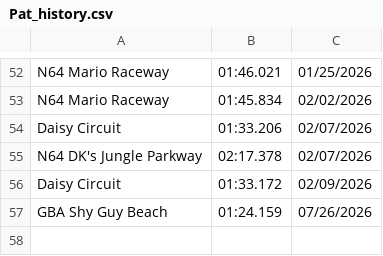
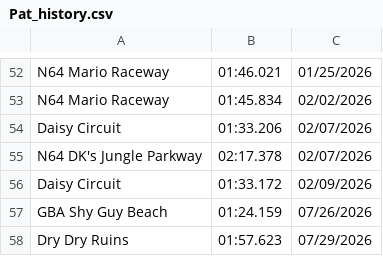
Before and after one commit to PatrickMarinich/Kartnite_Stats, a CSV file: time_trials/player_data/non_shortcut/Pat_history.csv, drawn as a sheet; only a part is shown, gaps mark what is left out.

Commit message:
Update Player TT Times

```diff
--- a/time_trials/player_data/non_shortcut/Pat_history.csv
+++ b/time_trials/player_data/non_shortcut/Pat_history.csv
@@ -57 +57,2 @@ Daisy Circuit,01:33.172,02/09/2026
 GBA Shy Guy Beach,01:24.159,07/26/2026
+Dry Dry Ruins,01:57.623,07/29/2026
```
Also changed, not shown: time_trials/player_data/non_shortcut/Pat.csv, time_trials/player_data/shortcut/Pat.csv, 1 other file.
